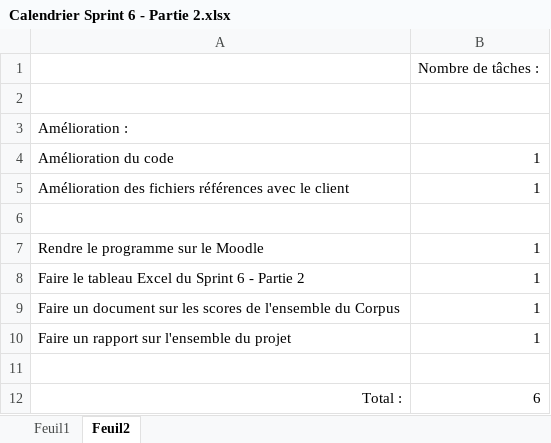
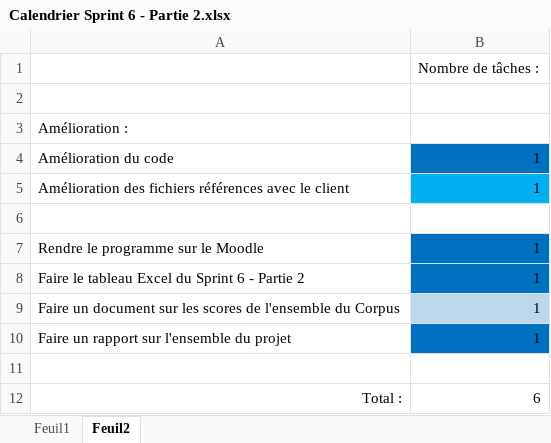
Before and after one commit to BMaurice56/Parser, an Excel workbook: Artéfacts/Artéfacts Sprint 6 - Partie 2/Calendrier Sprint 6 - Partie 2.xlsx, sheet Feuil2, drawn as a sheet; values as stored, in another font and other column widths than the file's, no borders; the diff names each change by its address in the sheet, - before the commit and + after, or states it on an @@ line.

```diff
--- a/Artéfacts/Artéfacts Sprint 6 - Partie 2/Calendrier Sprint 6 - Partie 2.xlsx (sheet Feuil2)
+++ b/Artéfacts/Artéfacts Sprint 6 - Partie 2/Calendrier Sprint 6 - Partie 2.xlsx (sheet Feuil2)
-B4 fill: none
+B4 fill: #0070C0
-B5 fill: none
+B5 fill: #00B0F0
-B7:B8 fill: none
+B7:B8 fill: #0070C0
-B9 fill: none
+B9 fill: #BDD7EE
-B10 fill: none
+B10 fill: #0070C0
```
Also changed, not shown: sheet Feuil1.
